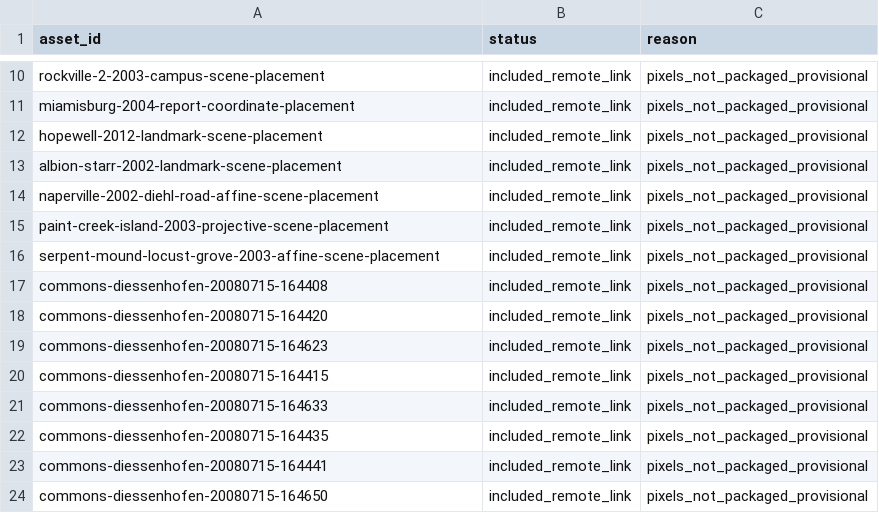
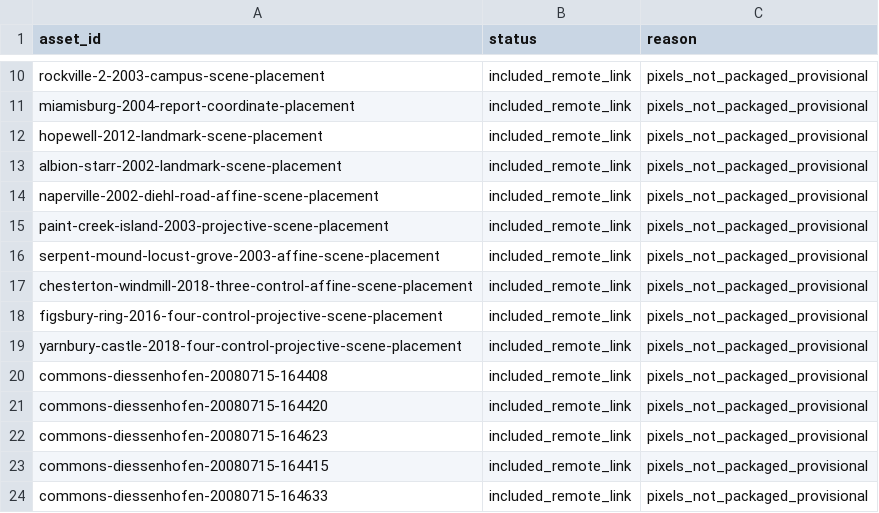
Before and after one commit to MYTbrain/crop-circle-atlas, a CSV file: data/image_overlay_audit.csv, drawn as a sheet; only a part is shown, gaps mark what is left out; the shorter side is filled out with more unchanged rows; the diff names each change by its address in the sheet, - before the commit and + after, or states it on an @@ line.

```diff
--- a/data/image_overlay_audit.csv
+++ b/data/image_overlay_audit.csv
+row 17: chesterton-windmill-2018-three-control-affine-scene-placement | included_remote_link | pixels_not_packaged_provisional
+row 18: figsbury-ring-2016-four-control-projective-scene-placement | included_remote_link | pixels_not_packaged_provisional
+row 19: yarnbury-castle-2018-four-control-projective-scene-placement | included_remote_link | pixels_not_packaged_provisional
```
Also changed, not shown: 11 other files.
